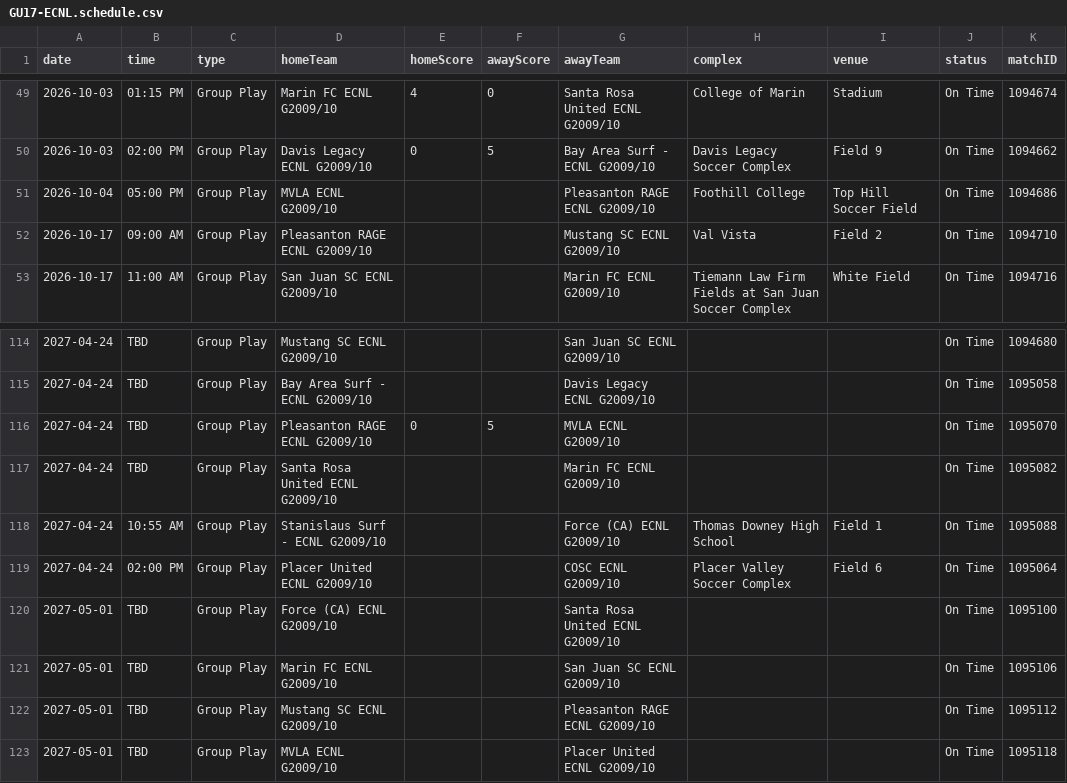
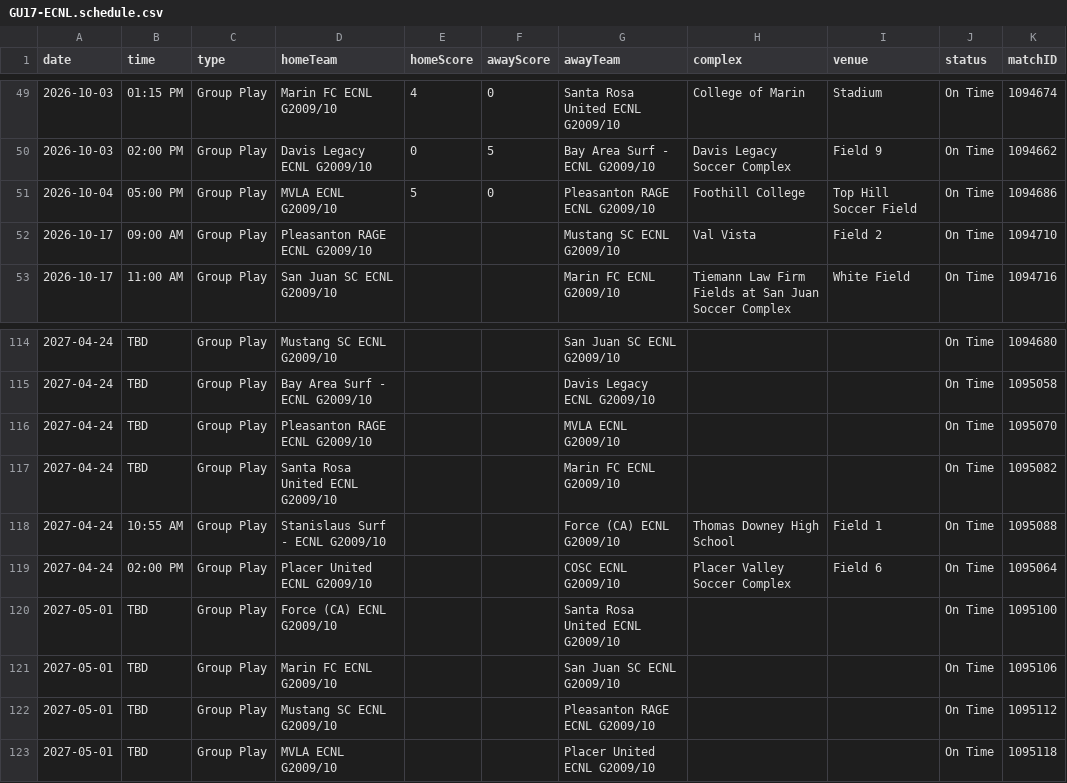
Before and after one commit to NextOneTwoLabs/ecnl-dashboard, a CSV file: export/2026-27/NorCal/GU17-ECNL.schedule.csv, drawn as a sheet; only a part is shown, gaps mark what is left out.

```diff
--- a/export/2026-27/NorCal/GU17-ECNL.schedule.csv
+++ b/export/2026-27/NorCal/GU17-ECNL.schedule.csv
@@ -50,3 +50,3 @@ date,time,type,homeTeam,homeScore,awayScore,awayTeam,complex,venue,status,matchI
 2026-10-03,02:00 PM,Group Play,Davis Legacy ECNL G2009/10,0,5,Bay Area Surf - ECNL G2009/10,Davis Legacy Soccer Complex,Field 9,On Time,1094662
-2026-10-04,05:00 PM,Group Play,MVLA ECNL G2009/10,,,Pleasanton RAGE ECNL G2009/10,Foothill College,Top Hill Soccer Field,On Time,1094686
+2026-10-04,05:00 PM,Group Play,MVLA ECNL G2009/10,5,0,Pleasanton RAGE ECNL G2009/10,Foothill College,Top Hill Soccer Field,On Time,1094686
 2026-10-17,09:00 AM,Group Play,Pleasanton RAGE ECNL G2009/10,,,Mustang SC ECNL G2009/10,Val Vista,Field 2,On Time,1094710
@@ -115,3 +115,3 @@ date,time,type,homeTeam,homeScore,awayScore,awayTeam,complex,venue,status,matchI
 2027-04-24,TBD,Group Play,Bay Area Surf - ECNL G2009/10,,,Davis Legacy ECNL G2009/10,,,On Time,1095058
-2027-04-24,TBD,Group Play,Pleasanton RAGE ECNL G2009/10,0,5,MVLA ECNL G2009/10,,,On Time,1095070
+2027-04-24,TBD,Group Play,Pleasanton RAGE ECNL G2009/10,,,MVLA ECNL G2009/10,,,On Time,1095070
 2027-04-24,TBD,Group Play,Santa Rosa United ECNL G2009/10,,,Marin FC ECNL G2009/10,,,On Time,1095082
```
Also changed, not shown: export/2026-27/Southwest/GU13-ECNL.schedule.csv, export/2026-27/Southwest/GU14-ECNL.schedule.csv, 16 other files.
